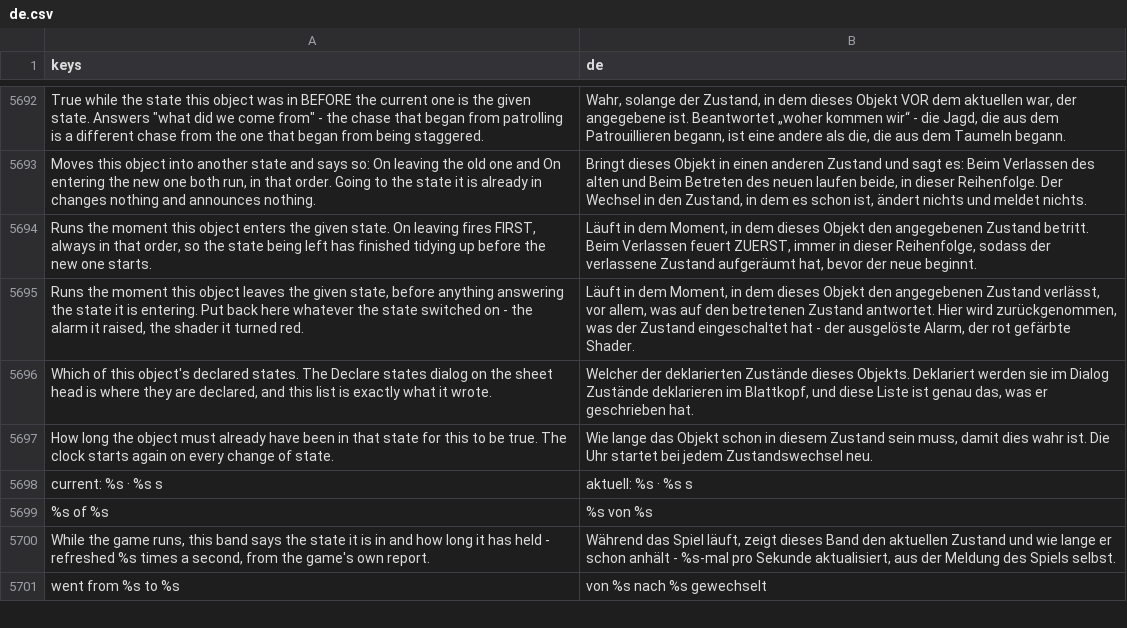
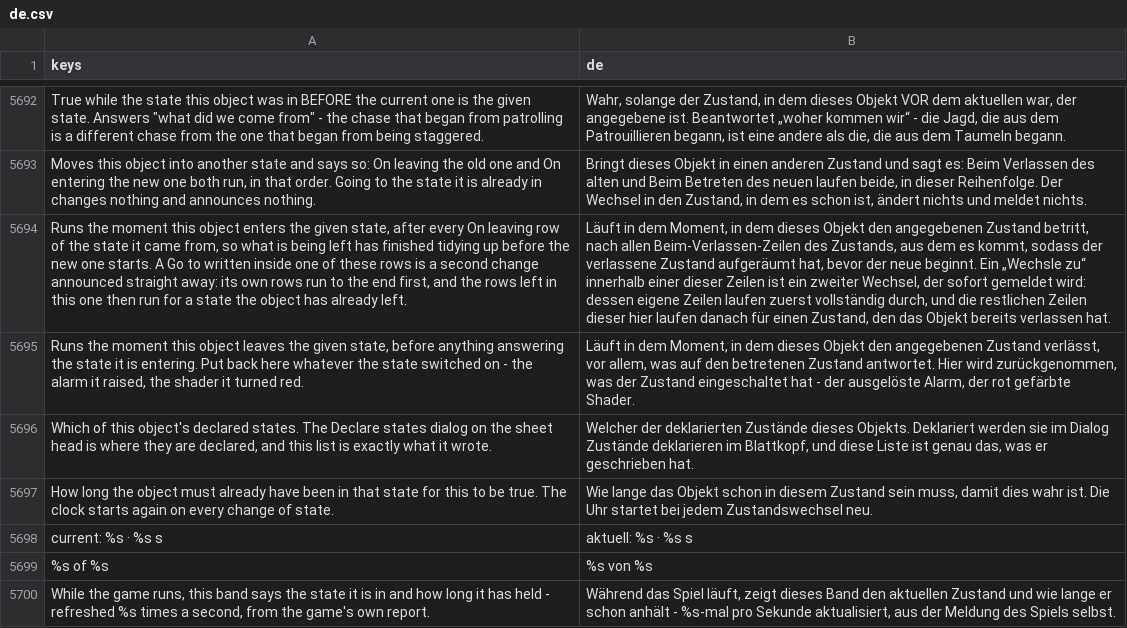
Before and after one commit to SalmanShhh/Godot-EventSheet-Visual-Scripting, a CSV file: addons/eventsheet/translations/de.csv, drawn as a sheet; only a part is shown, gaps mark what is left out; the shorter side is filled out with more unchanged rows; the diff names each change by its address in the sheet, - before the commit and + after, or states it on an @@ line.

```diff
--- a/addons/eventsheet/translations/de.csv
+++ b/addons/eventsheet/translations/de.csv
-A5694 (keys): …the given state. On leaving fires FIRST, always in that order, so the state being left has finished tidying up before the new one starts.
+A5694 (keys): …the given state, after every On leaving row of the state it came from, so what is being left has finished tidying up before the new one starts. A Go to written inside one of these rows is a second change announced straight away: its own rows run to the end first, and the rows left in this one then run for a state the object has already left.
-B5694 (de): …angegebenen Zustand betritt. Beim Verlassen feuert ZUERST, immer in dieser Reihenfolge, sodass der verlassene Zustand aufgeräumt hat, bevor der neue beginnt.
+B5694 (de): …angegebenen Zustand betritt, nach allen Beim-Verlassen-Zeilen des Zustands, aus dem es kommt, sodass der verlassene Zustand aufgeräumt hat, bevor der neue beginnt. Ein „Wechsle zu“ innerhalb einer dieser Zeilen ist ein zweiter Wechsel, der sofort gemeldet wird: dessen eigene Zeilen laufen zuerst vollständig durch, und die restlichen Zeilen dieser hier laufen danach für einen Zustand, den das Objekt bereits verlassen hat.
```
Also changed, not shown: addons/eventsheet/translations/fr.csv, addons/eventsheet/translations/it.csv, 10 other files.
